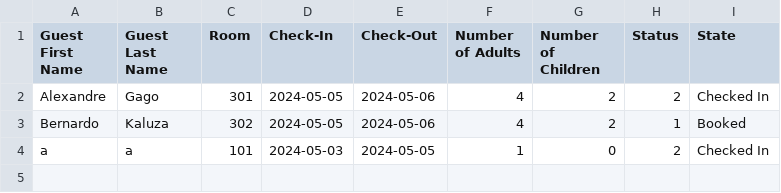
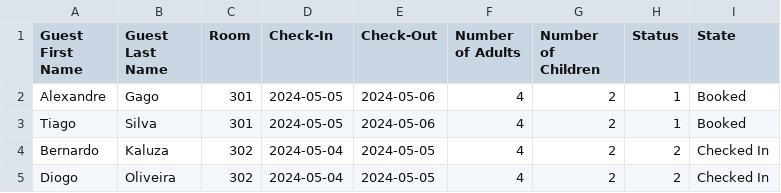
Before and after one commit to CruzGGC/ProjetoLP2, a CSV file: src/Tables/BT.csv, drawn as a sheet.

```diff
--- a/src/Tables/BT.csv
+++ b/src/Tables/BT.csv
@@ -1,4 +1,5 @@
 Guest First Name, Guest Last Name, Room, Check-In, Check-Out, Number of Adults, Number of Children, Status, State
-Alexandre,Gago,301,2024-05-05,2024-05-06,4,2,2,Checked In
-Bernardo,Kaluza,302,2024-05-05,2024-05-06,4,2,1,Booked
-a,a,101,2024-05-03,2024-05-05,1,0,2,Checked In
+Alexandre,Gago,301,2024-05-05,2024-05-06,4,2,1,Booked
+Tiago,Silva,301,2024-05-05,2024-05-06,4,2,1,Booked
+Bernardo,Kaluza,302,2024-05-04,2024-05-05,4,2,2,Checked In
+Diogo,Oliveira,302,2024-05-04,2024-05-05,4,2,2,Checked In
```
Also changed, not shown: 3 other files.
